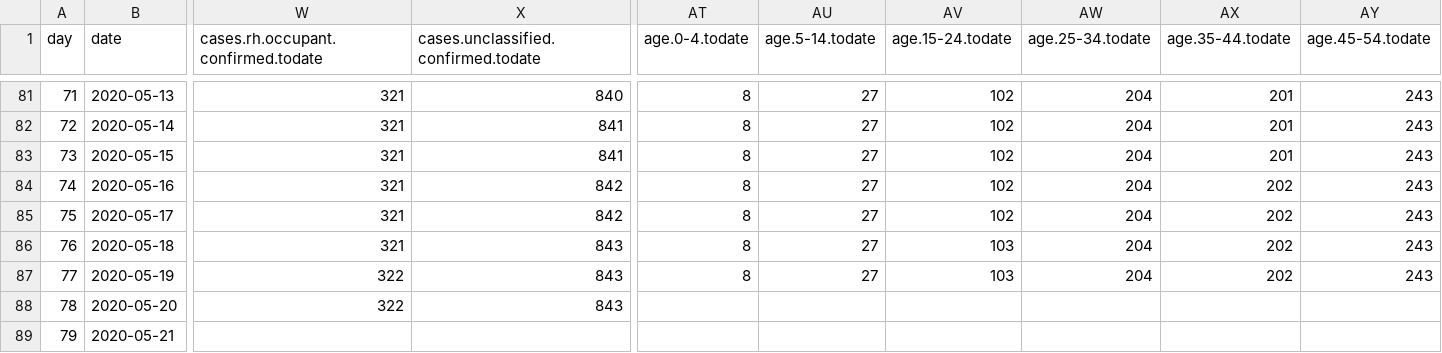
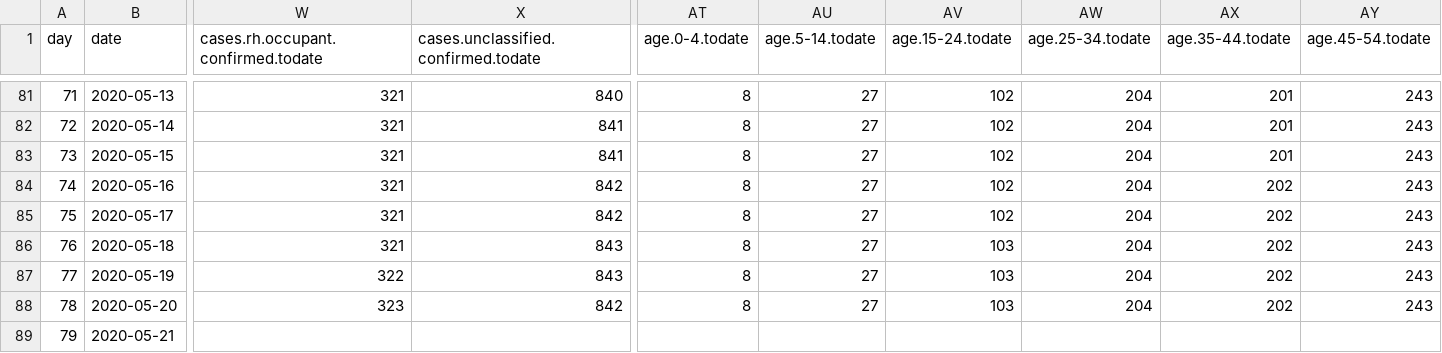
Before and after one commit to sledilnik/data, a CSV file: csv/stats.csv, drawn as a sheet; only a part is shown, gaps mark what is left out; the diff covers the shown part only; the diff names each change by its address in the sheet, - before the commit and + after, or states it on an @@ line.

```diff
--- a/csv/stats.csv
+++ b/csv/stats.csv
-W88: 322
+W88: 323
-X88: 843
+X88: 842
-AT88 (age.0-4.todate): (empty)
+AT88 (age.0-4.todate): 8
-AU88 (age.5-14.todate): (empty)
+AU88 (age.5-14.todate): 27
-AV88 (age.15-24.todate): (empty)
+AV88 (age.15-24.todate): 103
-AW88 (age.25-34.todate): (empty)
+AW88 (age.25-34.todate): 204
-AX88 (age.35-44.todate): (empty)
+AX88 (age.35-44.todate): 202
-AY88 (age.45-54.todate): (empty)
+AY88 (age.45-54.todate): 243
```
Also changed, not shown: 81 edited cells elsewhere in this file, csv/deceased-regions.csv, csv/municipality.csv, 5 other files.
